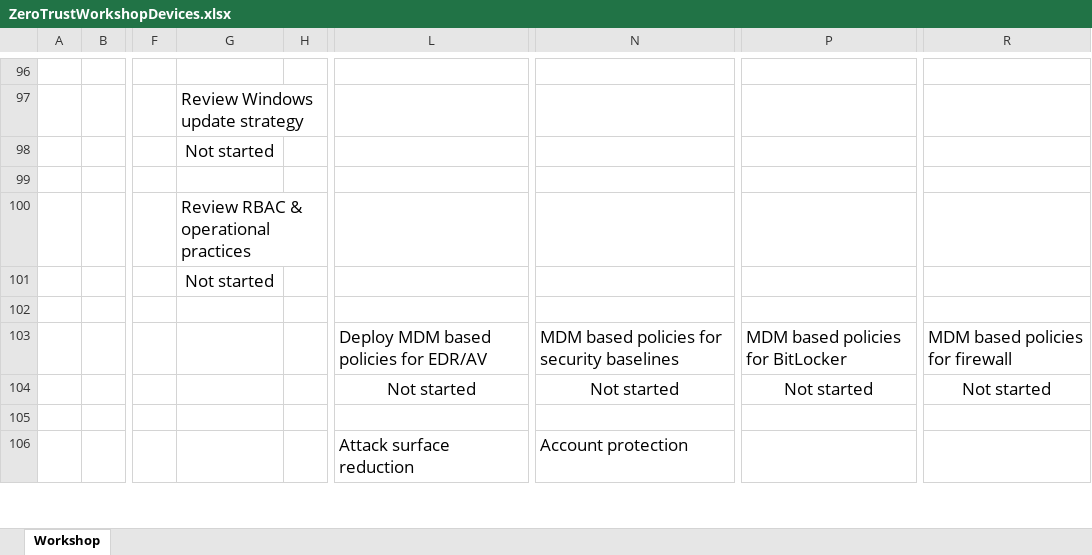
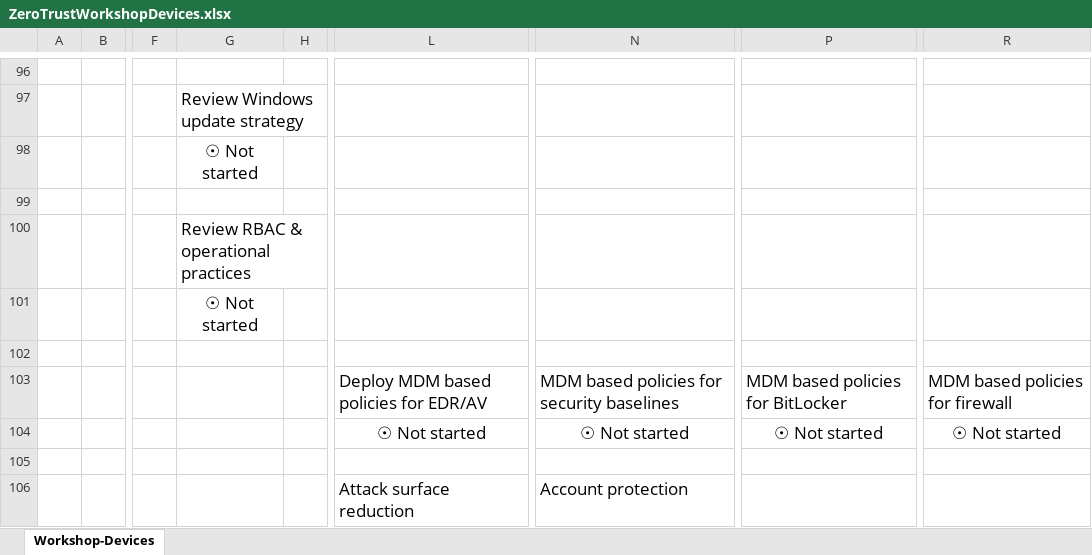
Before and after one commit to microsoft/zerotrustassessment, an Excel workbook: src/documentgenerator/Assets/ZeroTrustWorkshopDevices.xlsx, sheet Workshop-Devices, drawn as a sheet; only a part is shown, gaps mark what is left out; values as stored, in another font and other column widths than the file's, no borders; charts and pictures and conditional formats not drawn; the diff covers the shown part only; the diff names each change by its address in the sheet, - before the commit and + after, or states it on an @@ line.

Commit message:
Update ZeroTrustWorkshopDevices.xlsx

```diff
--- a/src/documentgenerator/Assets/ZeroTrustWorkshopDevices.xlsx (sheet Workshop-Devices)
+++ b/src/documentgenerator/Assets/ZeroTrustWorkshopDevices.xlsx (sheet Workshop-Devices)
-sheet tab: Workshop
+sheet tab: Workshop-Devices
-G98: Not started
+G98: ☉ Not started
-G101: Not started
+G101: ☉ Not started
-L104: Not started
+L104: ☉ Not started
-N104: Not started
+N104: ☉ Not started
-P104: Not started
+P104: ☉ Not started
-R104: Not started
+R104: ☉ Not started
```
Also changed, not shown: 10 added rows, 10 removed rows, 75 edited cells and cell formats elsewhere in this sheet, charts or pictures.
